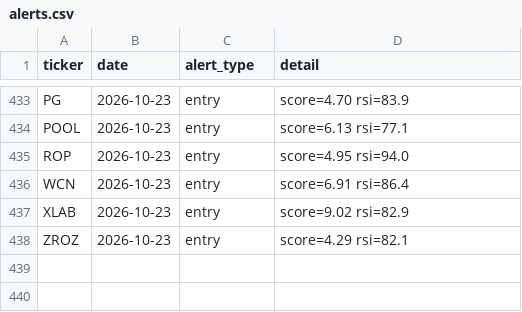
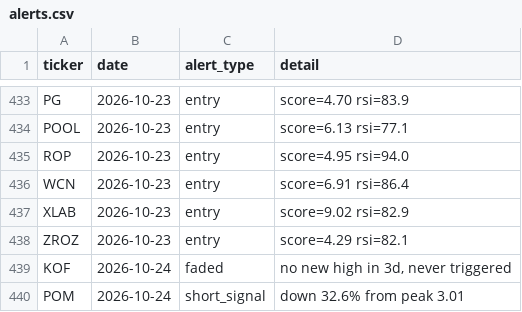
Before and after one commit to kgb1970-gh/stock-crash-tracker, a CSV file: data/alerts.csv, drawn as a sheet; only a part is shown, gaps mark what is left out; the diff names each change by its address in the sheet, - before the commit and + after, or states it on an @@ line.

```diff
--- a/data/alerts.csv
+++ b/data/alerts.csv
+row 439: KOF | 2026-10-24 | faded | no new high in 3d, never triggered
+row 440: POM | 2026-10-24 | short_signal | down 32.6% from peak 3.01
```
Also changed, not shown: data/watchlist.csv, data/watchlist_history.csv.
